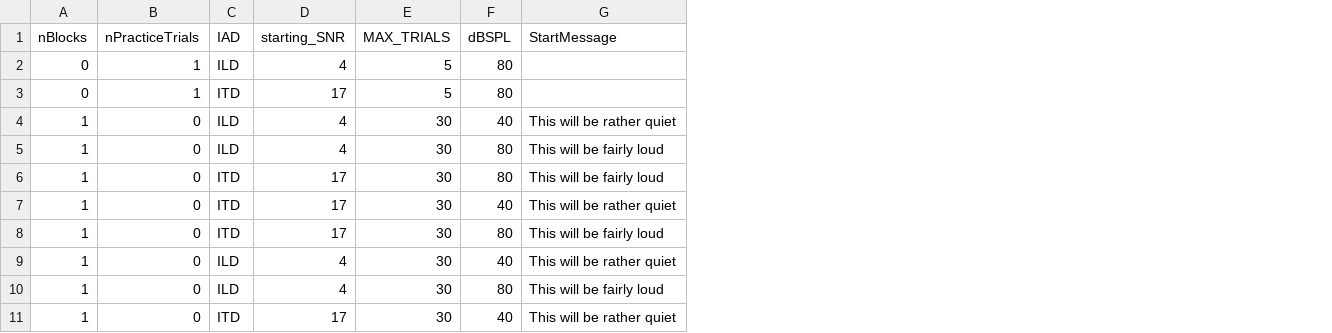
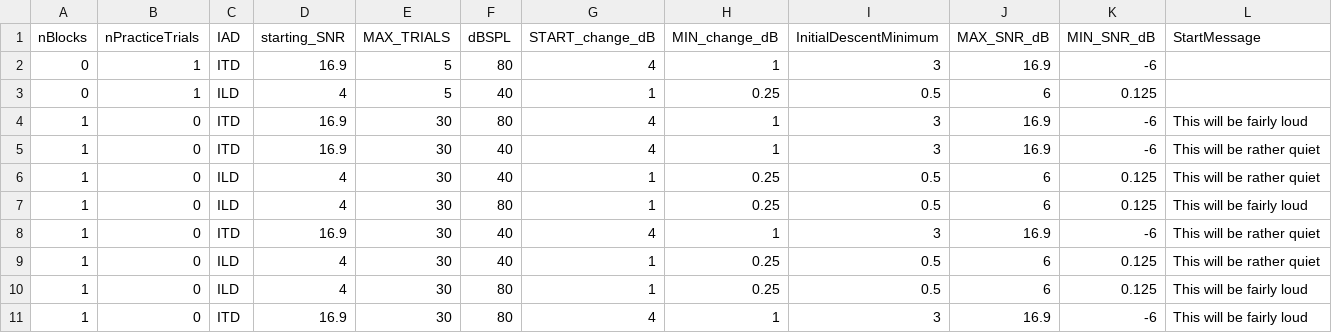
Before and after one commit to timschoof/TransposedIAD, a CSV file: Seq Lists/M04.csv, drawn as a sheet; removed rows and columns are numbered as before the commit, all else as after; the diff names each change by its address in the sheet, - before the commit and + after, or states it on an @@ line.

```diff
--- a/Seq Lists/M04.csv
+++ b/Seq Lists/M04.csv
+column G (START_change_dB), rows 2-3: 4 | 1; rows 6-11: 1 | 1 | 4 | 1 | 1 | 4
+column H (MIN_change_dB), rows 2-3: 1 | 0.25; rows 6-11: 0.25 | 0.25 | 1 | 0.25 | 0.25 | 1
+column I (InitialDescentMinimum), rows 2-3: 3 | 0.5; rows 6-11: 0.5 | 0.5 | 3 | 0.5 | 0.5 | 3
+column J (MAX_SNR_dB), rows 2-3: 16.9 | 6; rows 6-11: 6 | 6 | 16.9 | 6 | 6 | 16.9
+column K (MIN_SNR_dB), rows 2-3: -6 | 0.125; rows 6-11: 0.125 | 0.125 | -6 | 0.125 | 0.125 | -6
-C2 (IAD): ILD
+C2 (IAD): ITD
-D2 (starting_SNR): 4
+D2 (starting_SNR): 16.9
-C3 (IAD): ITD
+C3 (IAD): ILD
-D3 (starting_SNR): 17
+D3 (starting_SNR): 4
-F3 (dBSPL): 80
+F3 (dBSPL): 40
+row 4: 1 | 0 | ITD | 16.9 | 30 | 80 | 4 | 1 | 3 | 16.9 | -6 | This will be fairly loud
+row 5: 1 | 0 | ITD | 16.9 | 30 | 40 | 4 | 1 | 3 | 16.9 | -6 | This will be rather quiet
-row 6: 1 | 0 | ITD | 17 | 30 | 80 | This will be fairly loud
-D8 (starting_SNR): 17
+D8 (starting_SNR): 16.9
-row 8: 1 | 0 | ITD | 17 | 30 | 80 | This will be fairly loud
-D11 (starting_SNR): 17
+D11 (starting_SNR): 16.9
-F11 (dBSPL): 40
+F11 (dBSPL): 80
-L11 (StartMessage): This will be rather quiet
+L11 (StartMessage): This will be fairly loud
```
Also changed, not shown: Seq Lists/M01.csv, Seq Lists/M02.csv, 48 other files.
